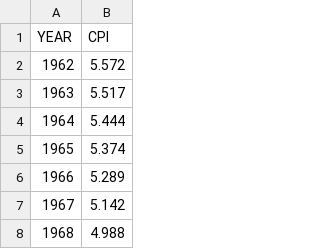
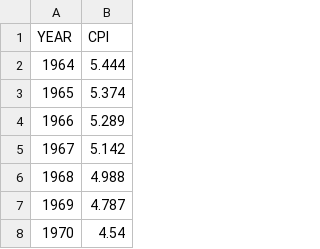
Before and after one commit to stanleytheli/history-data-analysis, a CSV file: source/cpi.csv, drawn as a sheet; only a part is shown; the shorter side is filled out with more unchanged rows.

Commit message:
Formatting

```diff
--- a/source/cpi.csv
+++ b/source/cpi.csv
@@ -1,4 +1,2 @@
 YEAR,CPI
-1962,5.572
-1963,5.517
 1964,5.444
```
